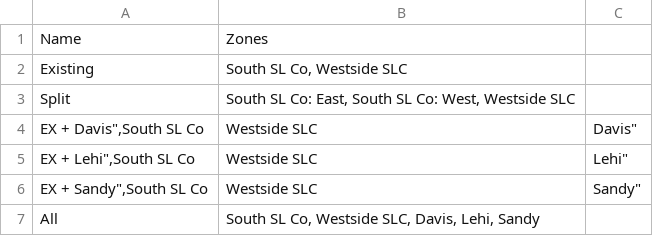
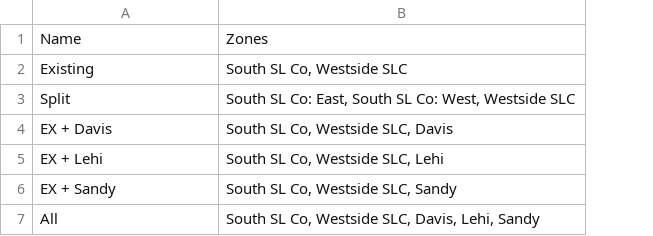
Before and after one commit to byu-transpolab/microtransit_areas2, a CSV file: data/scenario_key.csv, drawn as a sheet; removed rows and columns are numbered as before the commit, all else as after; the diff names each change by its address in the sheet, - before the commit and + after, or states it on an @@ line.

Commit message:
fix scenario key csv

```diff
--- a/data/scenario_key.csv
+++ b/data/scenario_key.csv
-column C, empty
-row 4: EX + Davis",South SL Co | Westside SLC | Davis"
-row 5: EX + Lehi",South SL Co | Westside SLC | Lehi"
-row 6: EX + Sandy",South SL Co | Westside SLC | Sandy"
+row 4: EX + Davis | South SL Co, Westside SLC, Davis
+row 5: EX + Lehi | South SL Co, Westside SLC, Lehi
+row 6: EX + Sandy | South SL Co, Westside SLC, Sandy
```
